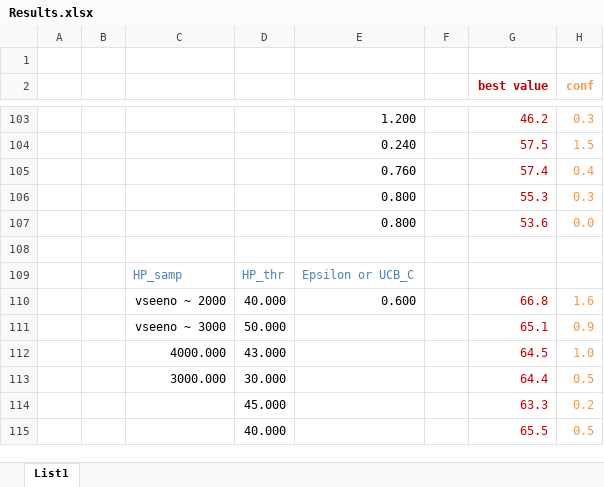
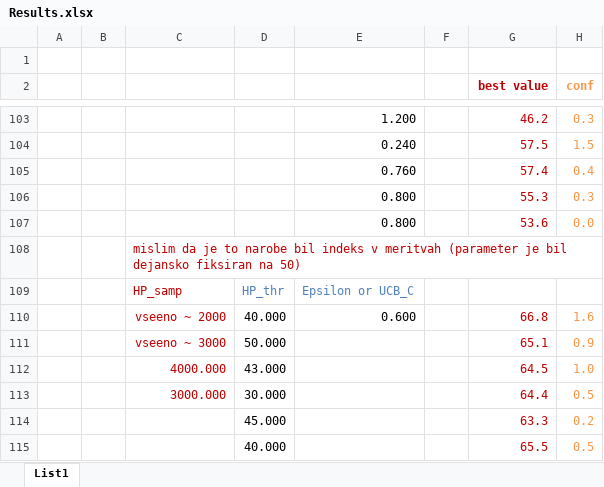
Before and after one commit to davors/Celtra-Jackpot, an Excel workbook: matlab_analysis/Results.xlsx, sheet List1, drawn as a sheet; only a part is shown, gaps mark what is left out; values as stored, in another font and other column widths than the file's, no borders; conditional formats not drawn; the diff names each change by its address in the sheet, - before the commit and + after, or states it on an @@ line.

Commit message:
Added experiments for fixed parameters evaluation Added first results from fixed parameters evaluation

```diff
--- a/matlab_analysis/Results.xlsx (sheet List1)
+++ b/matlab_analysis/Results.xlsx (sheet List1)
-C108: (empty)
+C108: mislim da je to narobe bil indeks v meritvah (parameter je bil dejansko fiksiran na 50)
-C109 text colour: #4F81BD
+C109 text colour: #C00000
-C110:C113 text colour: black
+C110:C113 text colour: #C00000
```
Also changed, not shown: 14 other files.
